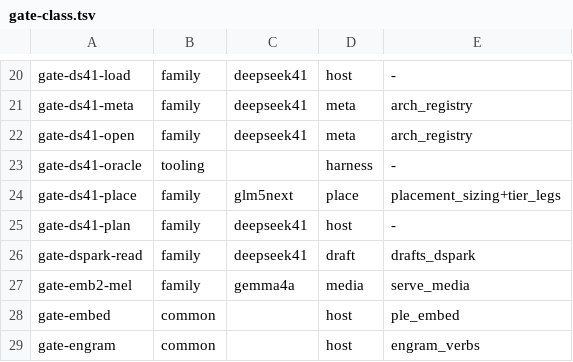
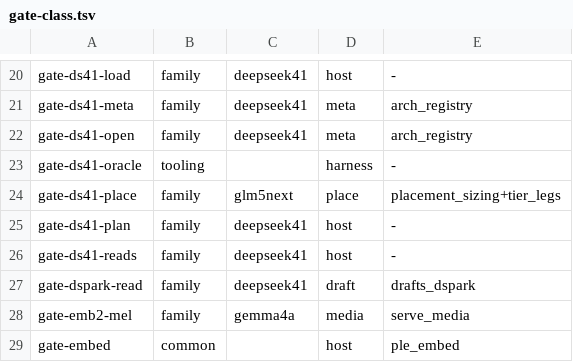
Before and after one commit to midagedev/bloomery, a TSV file: tools/gate-class.tsv, drawn as a sheet; only a part is shown, gaps mark what is left out; the shorter side is filled out with more unchanged rows; the diff names each change by its address in the sheet, - before the commit and + after, or states it on an @@ line.

```diff
--- a/tools/gate-class.tsv
+++ b/tools/gate-class.tsv
+row 26: gate-ds41-reads | family | deepseek41 | host | -
```
Also changed, not shown: tools/model-tax.tsv, 43 other files.
